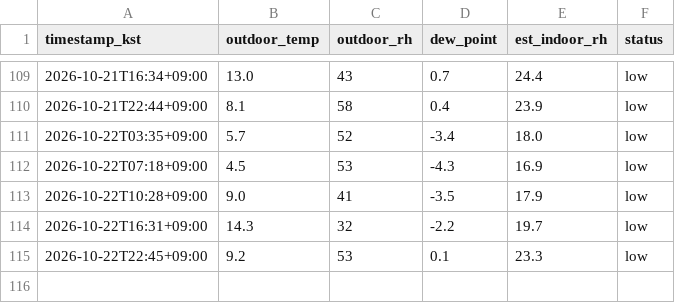
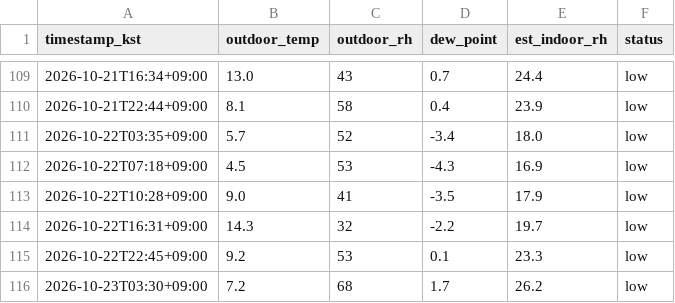
Before and after one commit to sophie-son/violin-humidity, a CSV file: data/readings.csv, drawn as a sheet; only a part is shown, gaps mark what is left out; the diff names each change by its address in the sheet, - before the commit and + after, or states it on an @@ line.

Commit message:
data: 2026-10-22T18:30:27Z

```diff
--- a/data/readings.csv
+++ b/data/readings.csv
+row 116: 2026-10-23T03:30+09:00 | 7.2 | 68 | 1.7 | 26.2 | low
```
Also changed, not shown: 1 other file.
